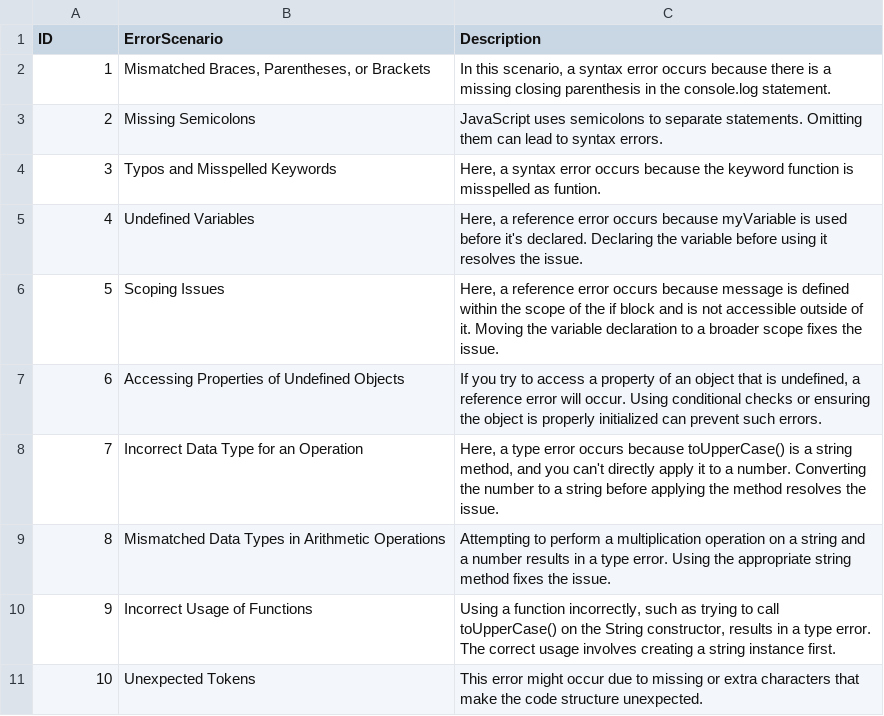
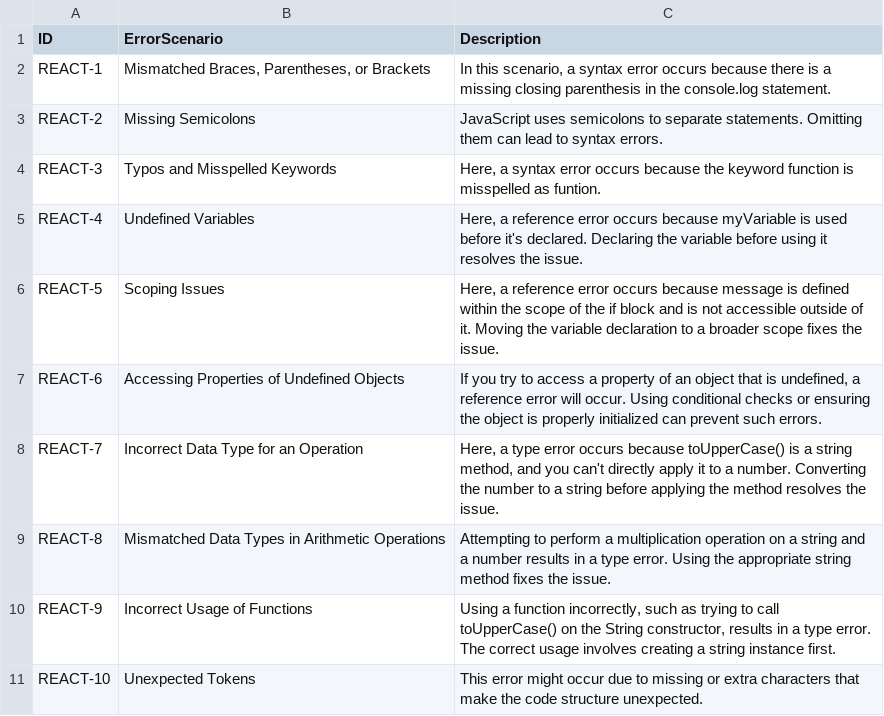
Before and after one commit to KrishnaSai96-bit/Software-Training, a CSV file: ReactErrorTypes.csv, drawn as a sheet.

Commit message:
Changed ID Type

```diff
--- a/ReactErrorTypes.csv
+++ b/ReactErrorTypes.csv
@@ -1,11 +1,11 @@
 ID,ErrorScenario,Description
-1,"Mismatched Braces, Parentheses, or Brackets","In this scenario, a syntax error occurs because there is a missing closing parenthesis in the console.log statement."
-2,Missing Semicolons,JavaScript uses semicolons to separate statements. Omitting them can lead to syntax errors.
-3,Typos and Misspelled Keywords,"Here, a syntax error occurs because the keyword function is misspelled as funtion."
-4,Undefined Variables,"Here, a reference error occurs because myVariable is used before it's declared. Declaring the variable before using it resolves the issue."
-5,Scoping Issues,"Here, a reference error occurs because message is defined within the scope of the if block and is not accessible outside of it. Moving the variable declaration to a broader scope fixes the issue."
-6,Accessing Properties of Undefined Objects,"If you try to access a property of an object that is undefined, a reference error will occur. Using conditional checks or ensuring the object is properly initialized can prevent such errors."
-7,Incorrect Data Type for an Operation,"Here, a type error occurs because toUpperCase() is a string method, and you can't directly apply it to a number. Converting the number to a string before applying the method resolves the issue."
-8,Mismatched Data Types in Arithmetic Operations,Attempting to perform a multiplication operation on a string and a number results in a type error. Using the appropriate string method fixes the issue.
-9,Incorrect Usage of Functions,"Using a function incorrectly, such as trying to call toUpperCase() on the String constructor, results in a type error. The correct usage involves creating a string instance first."
-10,Unexpected Tokens,This error might occur due to missing or extra characters that make the code structure unexpected.
+REACT-1,"Mismatched Braces, Parentheses, or Brackets","In this scenario, a syntax error occurs because there is a missing closing parenthesis in the console.log statement."
+REACT-2,Missing Semicolons,JavaScript uses semicolons to separate statements. Omitting them can lead to syntax errors.
+REACT-3,Typos and Misspelled Keywords,"Here, a syntax error occurs because the keyword function is misspelled as funtion."
+REACT-4,Undefined Variables,"Here, a reference error occurs because myVariable is used before it's declared. Declaring the variable before using it resolves the issue."
+REACT-5,Scoping Issues,"Here, a reference error occurs because message is defined within the scope of the if block and is not accessible outside of it. Moving the variable declaration to a broader scope fixes the issue."
+REACT-6,Accessing Properties of Undefined Objects,"If you try to access a property of an object that is undefined, a reference error will occur. Using conditional checks or ensuring the object is properly initialized can prevent such errors."
+REACT-7,Incorrect Data Type for an Operation,"Here, a type error occurs because toUpperCase() is a string method, and you can't directly apply it to a number. Converting the number to a string before applying the method resolves the issue."
+REACT-8,Mismatched Data Types in Arithmetic Operations,Attempting to perform a multiplication operation on a string and a number results in a type error. Using the appropriate string method fixes the issue.
+REACT-9,Incorrect Usage of Functions,"Using a function incorrectly, such as trying to call toUpperCase() on the String constructor, results in a type error. The correct usage involves creating a string instance first."
+REACT-10,Unexpected Tokens,This error might occur due to missing or extra characters that make the code structure unexpected.
```
Also changed, not shown: HTTPCodes.csv, JavaScriptErrorTypes.csv, 1 other file.
